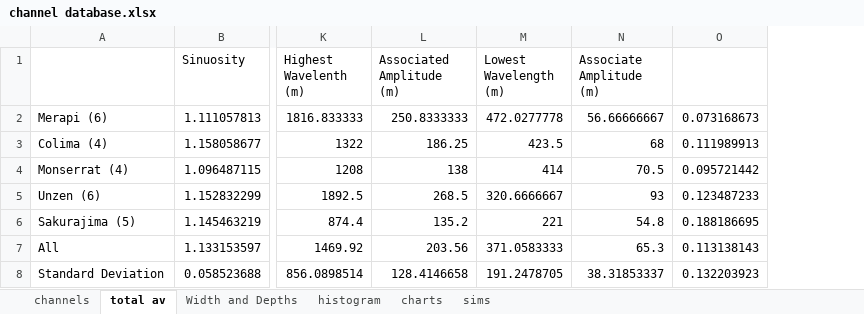
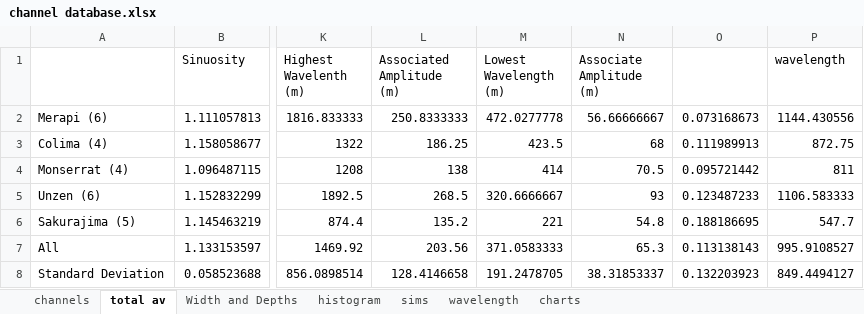
Before and after one commit to aikubo/channelized-pdcs, an Excel workbook: channel database.xlsx, sheet total av, drawn as a sheet; only a part is shown, gaps mark what is left out; values as stored, in another font and other column widths than the file's, no borders; the diff names each change by its address in the sheet, - before the commit and + after, or states it on an @@ line.

Commit message:
added statistical analysis of channels

```diff
--- a/channel database.xlsx (sheet total av)
+++ b/channel database.xlsx (sheet total av)
+sheet tab: wavelength
@@ sheet tab order changed: channels | total av | Width and Depths | histogram | sims | wavelength | charts @@
+column P (wavelength), rows 2-8: 1144.430556 | 872.75 | 811 | 1106.583333 | 547.7 | 995.9108527 | 849.4494127
```
Also changed, not shown: sheet histogram, sheet channels, sheet sims, formulas that keep their value, charts or pictures.
